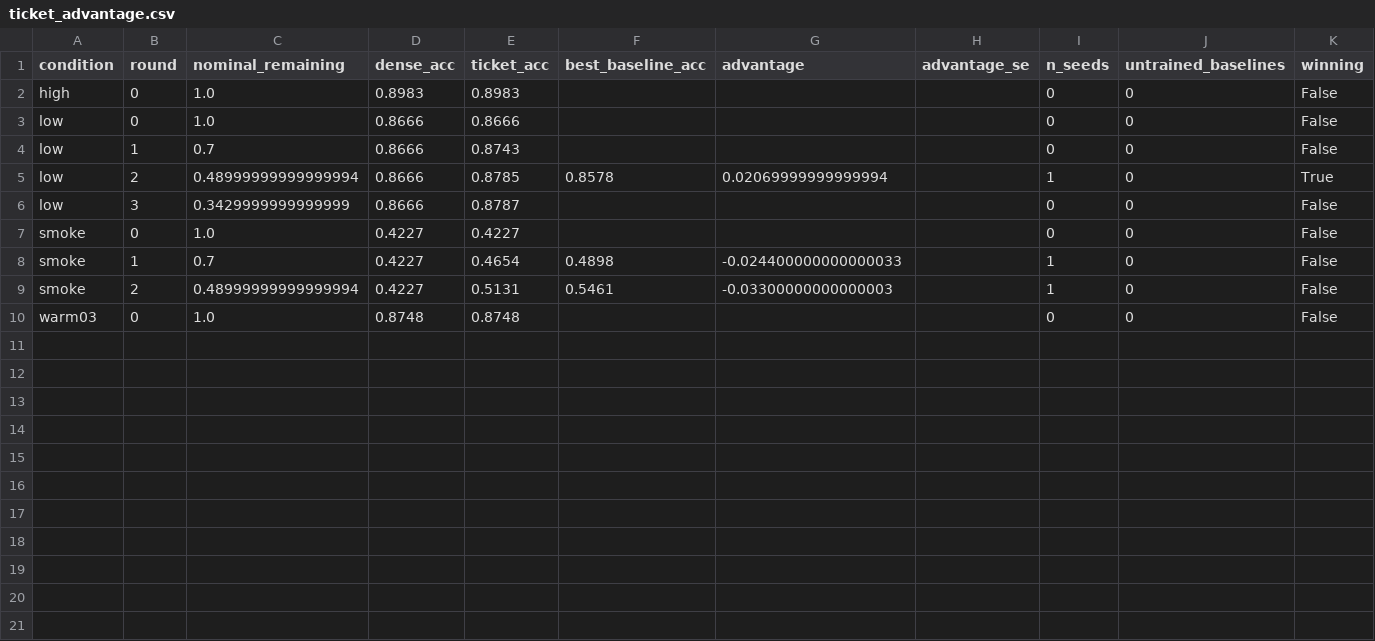
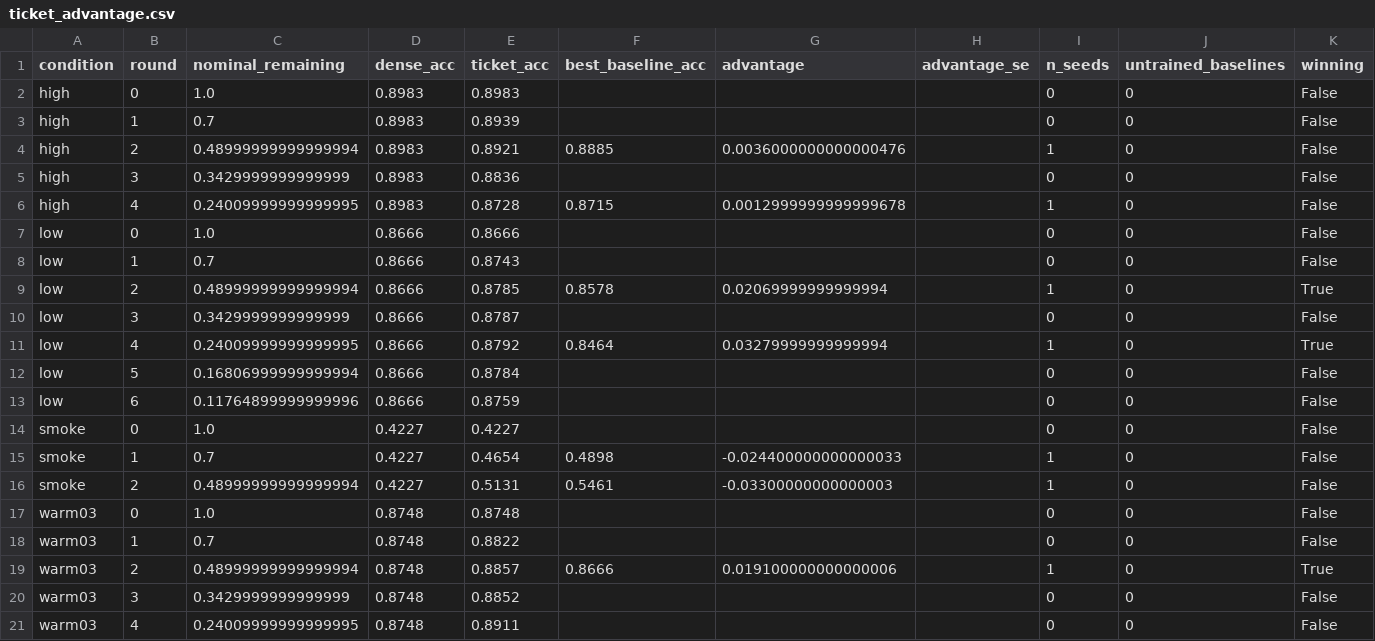
Before and after one commit to kneat2448/LTH-ML-final, a CSV file: results/ticket_advantage.csv, drawn as a sheet.

```diff
--- a/results/ticket_advantage.csv
+++ b/results/ticket_advantage.csv
@@ -2,2 +2,6 @@ condition,round,nominal_remaining,dense_acc,ticket_acc,best_baseline_acc,advanta
 high,0,1.0,0.8983,0.8983,,,,0,0,False
+high,1,0.7,0.8983,0.8939,,,,0,0,False
+high,2,0.48999999999999994,0.8983,0.8921,0.8885,0.0036000000000000476,,1,0,False
+high,3,0.3429999999999999,0.8983,0.8836,,,,0,0,False
+high,4,0.24009999999999995,0.8983,0.8728,0.8715,0.0012999999999999678,,1,0,False
 low,0,1.0,0.8666,0.8666,,,,0,0,False
@@ -6,2 +10,5 @@ low,2,0.48999999999999994,0.8666,0.8785,0.8578,0.02069999999999994,,1,0,True
 low,3,0.3429999999999999,0.8666,0.8787,,,,0,0,False
+low,4,0.24009999999999995,0.8666,0.8792,0.8464,0.03279999999999994,,1,0,True
+low,5,0.16806999999999994,0.8666,0.8784,,,,0,0,False
+low,6,0.11764899999999996,0.8666,0.8759,,,,0,0,False
 smoke,0,1.0,0.4227,0.4227,,,,0,0,False
@@ -10 +17,5 @@ smoke,2,0.48999999999999994,0.4227,0.5131,0.5461,-0.03300000000000003,,1,0,False
 warm03,0,1.0,0.8748,0.8748,,,,0,0,False
+warm03,1,0.7,0.8748,0.8822,,,,0,0,False
+warm03,2,0.48999999999999994,0.8748,0.8857,0.8666,0.019100000000000006,,1,0,True
+warm03,3,0.3429999999999999,0.8748,0.8852,,,,0,0,False
+warm03,4,0.24009999999999995,0.8748,0.8911,,,,0,0,False
```
Also changed, not shown: results/metrics_table.csv, results/summary.csv, 9 other files.
